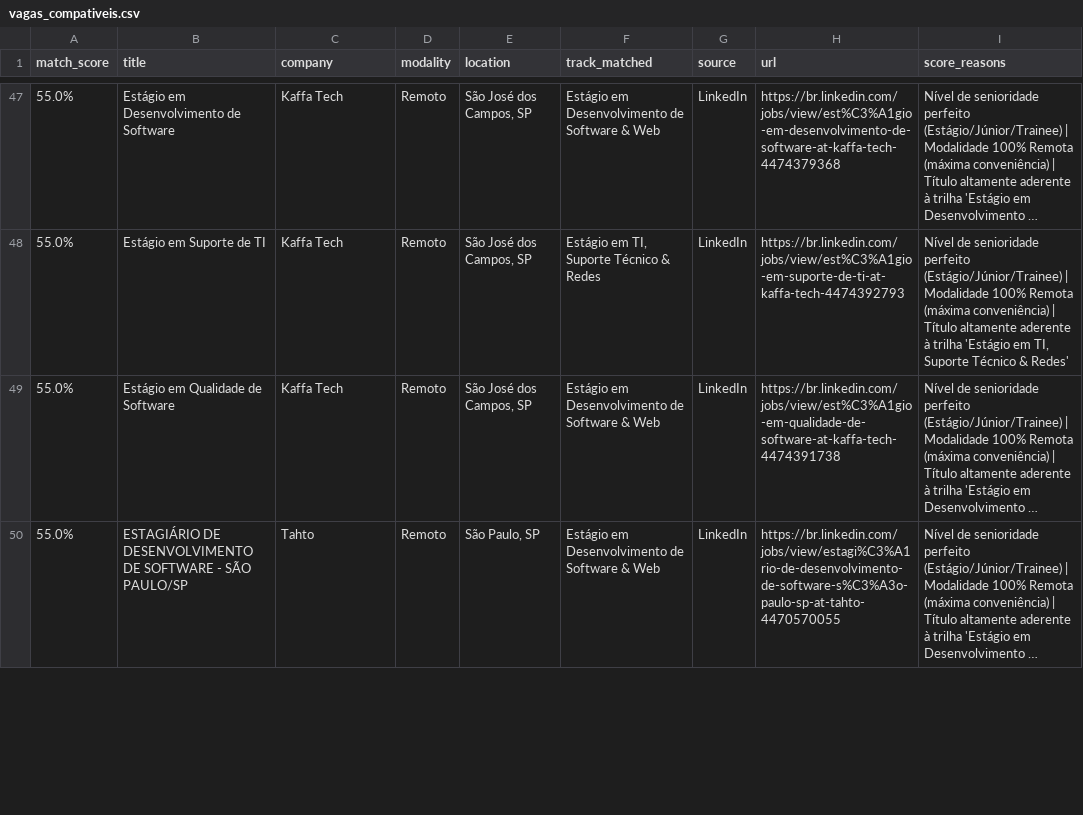
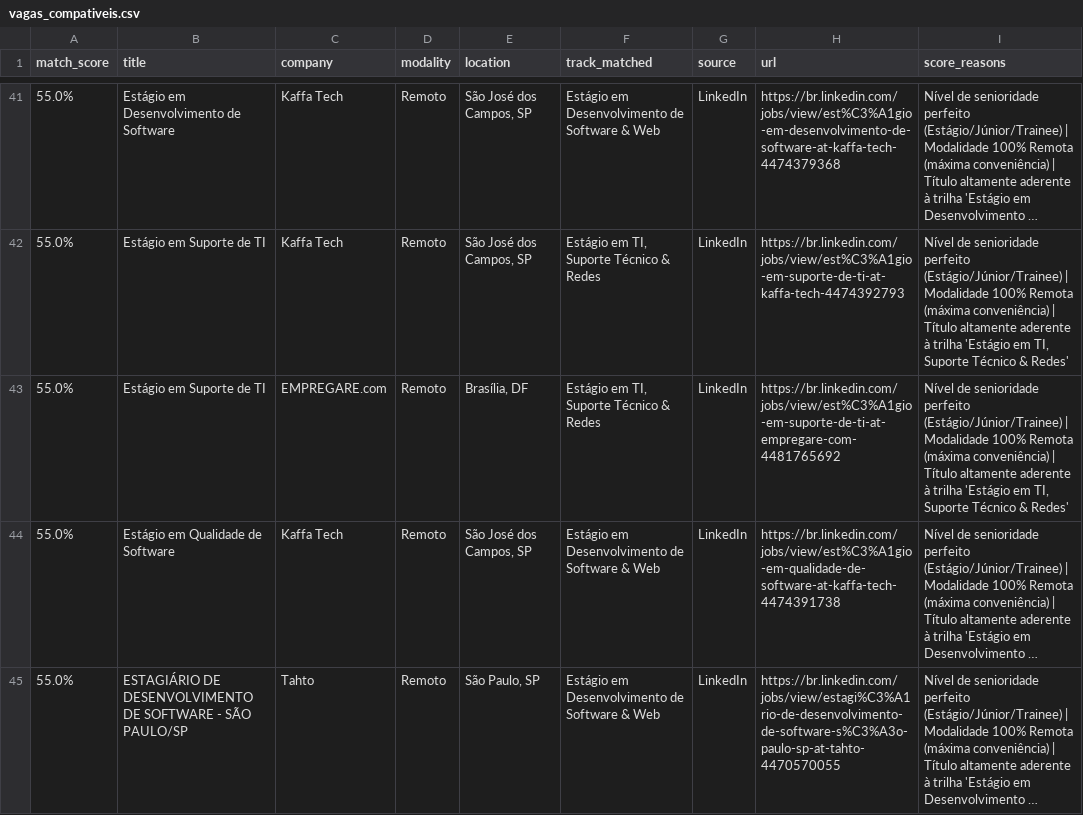
Before and after one commit to Loogan23/LoganJobRadar, a CSV file: output/vagas_compativeis.csv, drawn as a sheet; only a part is shown, gaps mark what is left out; long unchanged cells end in …; the diff covers the shown part only; the diff names each change by its address in the sheet, - before the commit and + after, or states it on an @@ line.

```diff
--- a/output/vagas_compativeis.csv
+++ b/output/vagas_compativeis.csv
+row 43: 55.0% | Estágio em Suporte de TI | EMPREGARE.com | Remoto | Brasília, DF | Estágio em TI, Suporte Técnico & Redes | LinkedIn | https://br.linkedin.com/jobs/view/est%C3%A1gio-em-suporte-de-ti-at-empregare-com-4481765692 | Nível de senioridade perfeito (Estágio/Júnior/Trainee) | Modalidade 100% Remota (máxima conveniência) | Título altamente aderente à trilha 'Estágio em TI, Suporte Técnico & Redes'
```
Also changed, not shown: 1 added row, 13 removed rows, 1 moved row and 15 edited cells elsewhere in this file, 1 other file.
